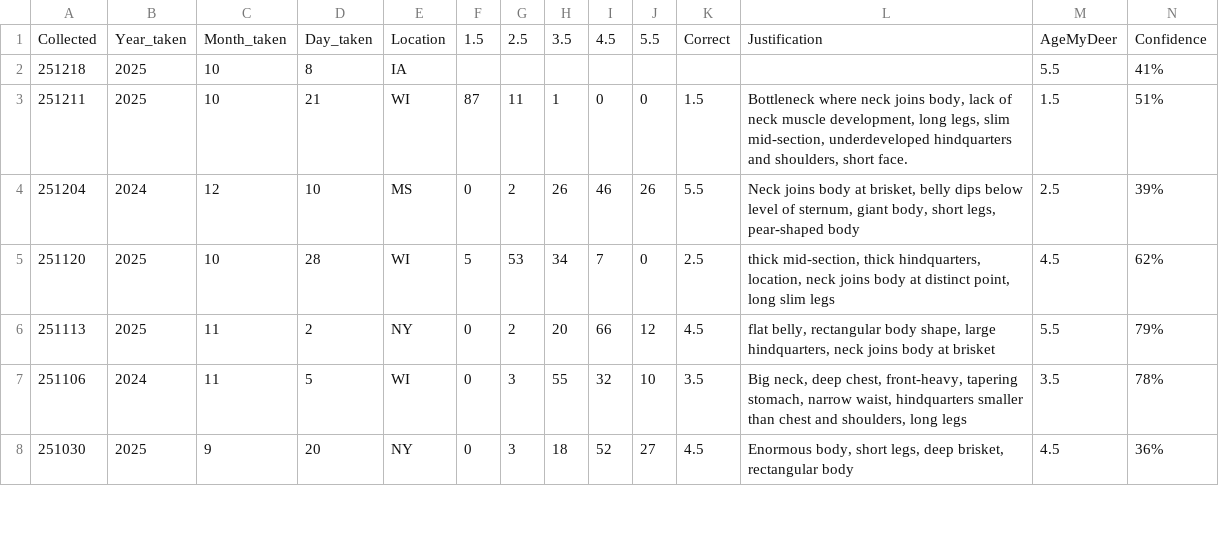
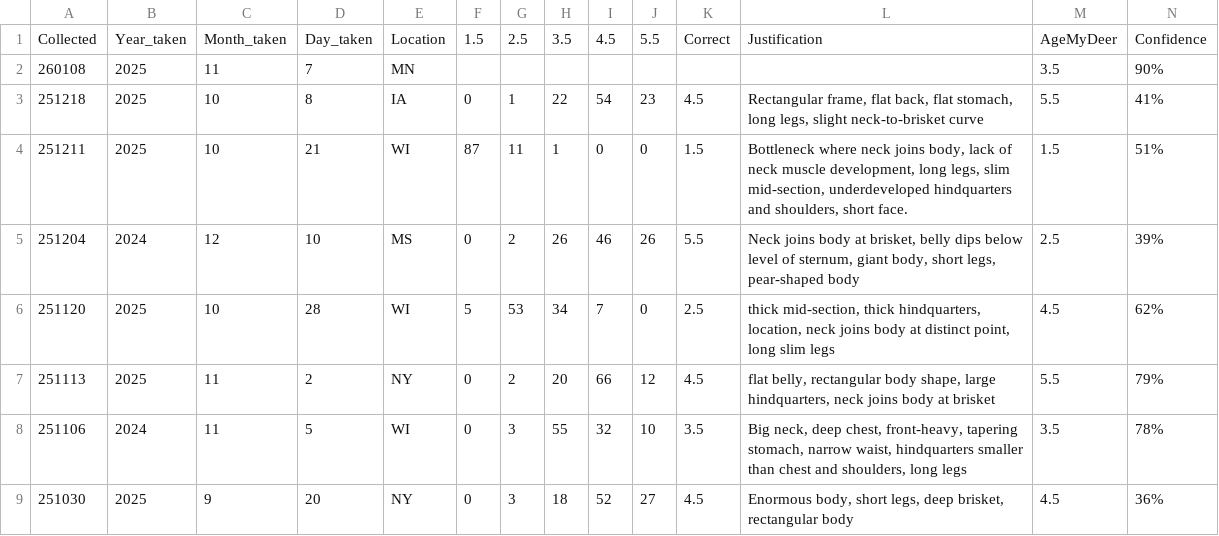
Before and after one commit to ajpung/buck, a CSV file: trail cam/image_metadata.csv, drawn as a sheet; only a part is shown; addresses are those after the commit; rows hold the shown columns only; the diff names each change by its address in the sheet, - before the commit and + after, or states it on an @@ line.

Commit message:
chore: added usage video and more data

```diff
--- a/trail cam/image_metadata.csv
+++ b/trail cam/image_metadata.csv
+row 2: 260108 | 2025 | 11 | 7 | MN |  |  |  |  |  |  |  | 3.5 | 90%
-F3: (empty)
+F3: 0
-G3: (empty)
+G3: 1
-H3: (empty)
+H3: 22
-I3: (empty)
+I3: 54
-J3: (empty)
+J3: 23
-K3: (empty)
+K3: 4.5
-L3: (empty)
+L3: Rectangular frame, flat back, flat stomach, long legs, slight neck-to-brisket curve
```
Also changed, not shown: 1 other file.
